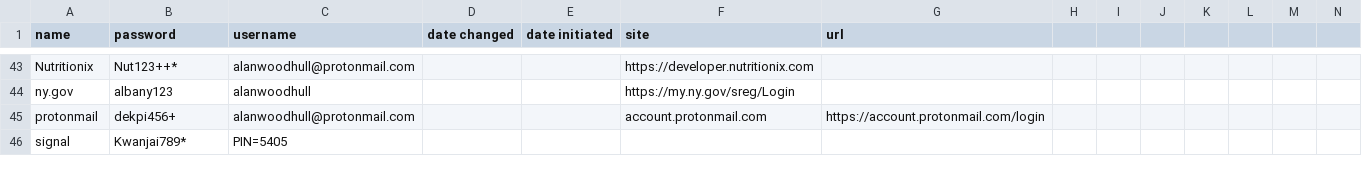
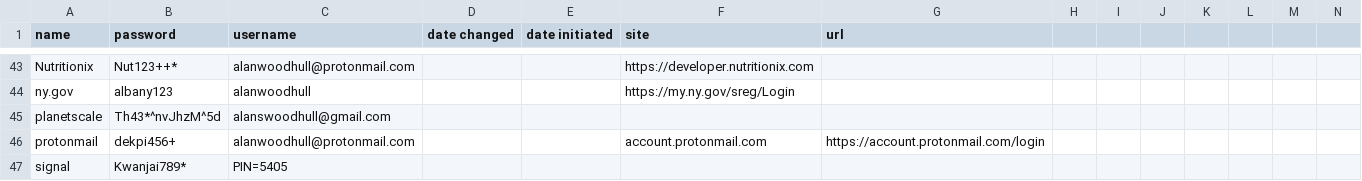
Before and after one commit to awood333/p_wurds, a CSV file: p_wurds.csv, drawn as a sheet; only a part is shown, gaps mark what is left out; rows hold the shown columns only; the diff names each change by its address in the sheet, - before the commit and + after, or states it on an @@ line.

Commit message:
Update p_wurds.csv with new entries

```diff
--- a/p_wurds.csv
+++ b/p_wurds.csv
+row 45: planetscale | Th43*^nvJhzM^5d | alanswoodhull@gmail.com
```
